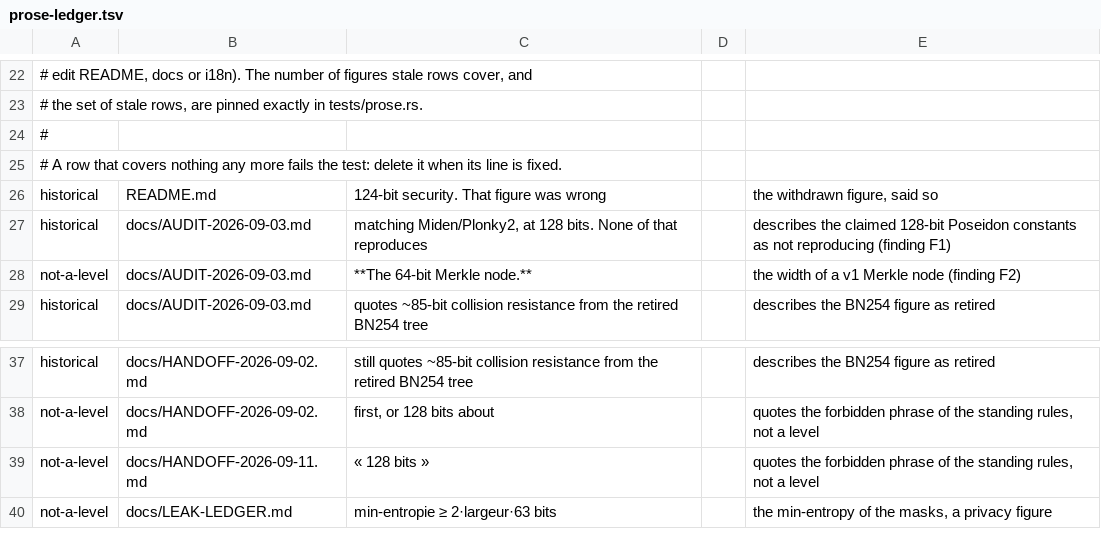
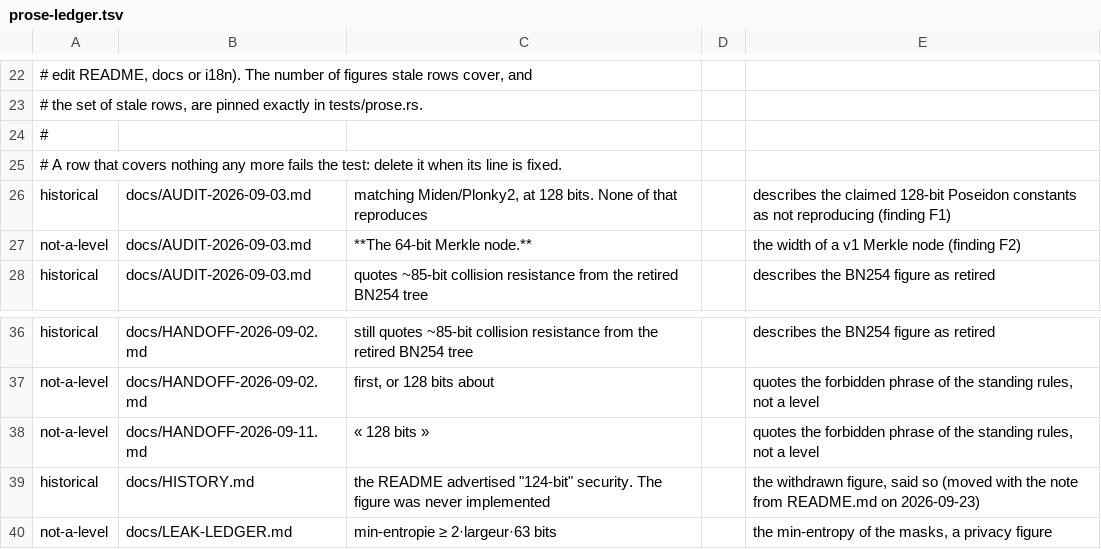
Before and after one commit to IsSlashy/Protocol-01, a TSV file: tools/security-levels/prose-ledger.tsv, drawn as a sheet; only a part is shown, gaps mark what is left out; removed rows and columns are numbered as before the commit, all else as after; the diff names each change by its address in the sheet, - before the commit and + after, or states it on an @@ line.

Commit message:
docs(readme): a short, true front page; the history moves to docs/HISTORY.md
The README grew to 742 lines of present-tense text mixed with dated
corrections, a demo path that pushed builds the current verifier rejects,
links to the old domain and the old MIT boundary. It is now 234 lines:
what Styx does, how to try it on the web app at styx.cash (with tonight's
measured times and the Helius Free-plan caveat), what v1 protects and what
it does not (the critical double spend first, in plain words, each limit
linked to its ledger row or audit finding), the security status (internal
AI-assisted audit, not external; v2 decided), the live programs, packages
and circuits, developer commands that exist, and the license with its
exact MIT boundary. Every dated correction and the old roadmap are kept in
docs/HISTORY.md and docs/ROADMAP-ARCHIVE.md.

Checked: security-levels 81/0 (prose and readme claims), web README tests
71/71; one adversarial verifier pass, its five findings applied.

```diff
--- a/tools/security-levels/prose-ledger.tsv
+++ b/tools/security-levels/prose-ledger.tsv
-row 26: historical | README.md | 124-bit security. That figure was wrong |  | the withdrawn figure, said so
+row 39: historical | docs/HISTORY.md | the README advertised "124-bit" security. The figure was never implemented |  | the withdrawn figure, said so (moved with the note from README.md on 2026-09-23)
```
Also changed, not shown: 3 other files.
